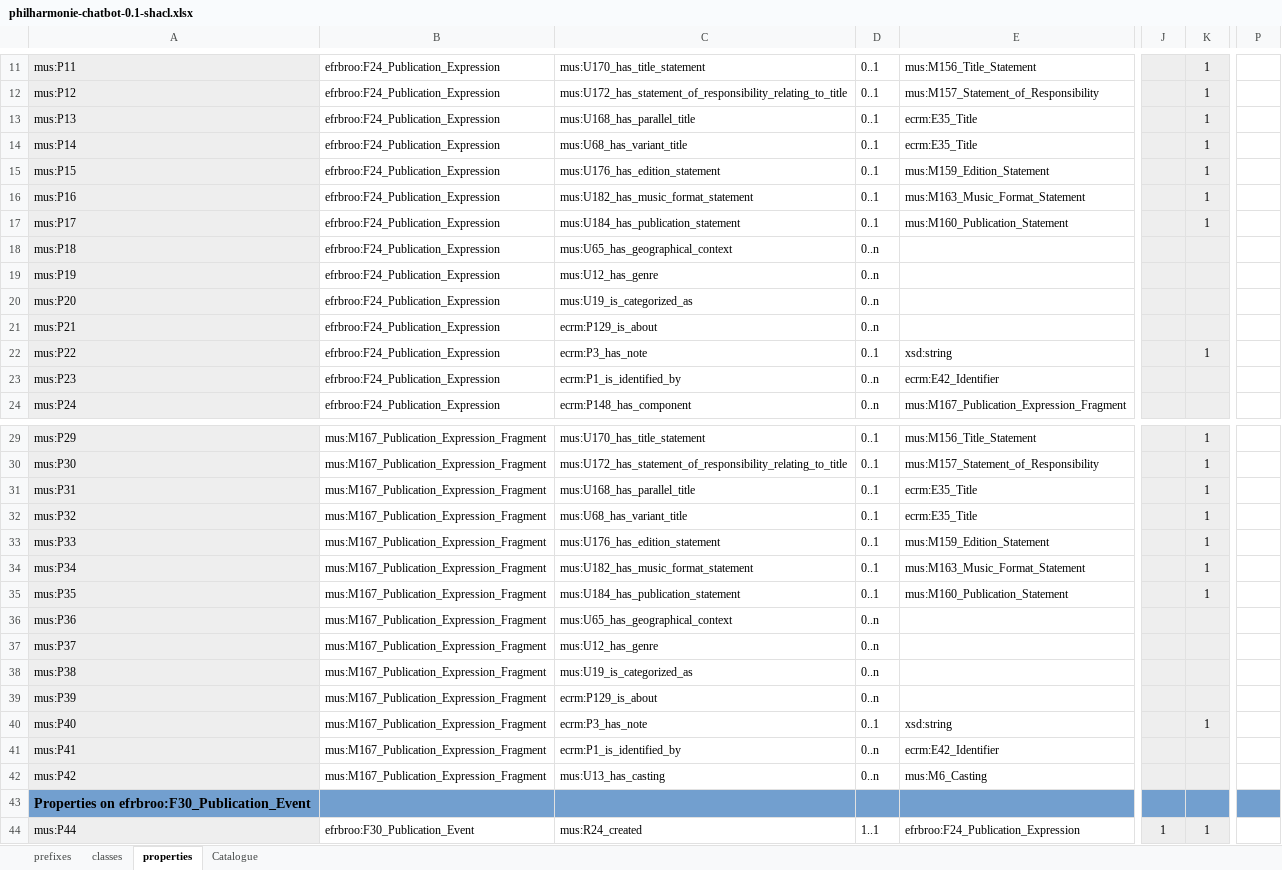
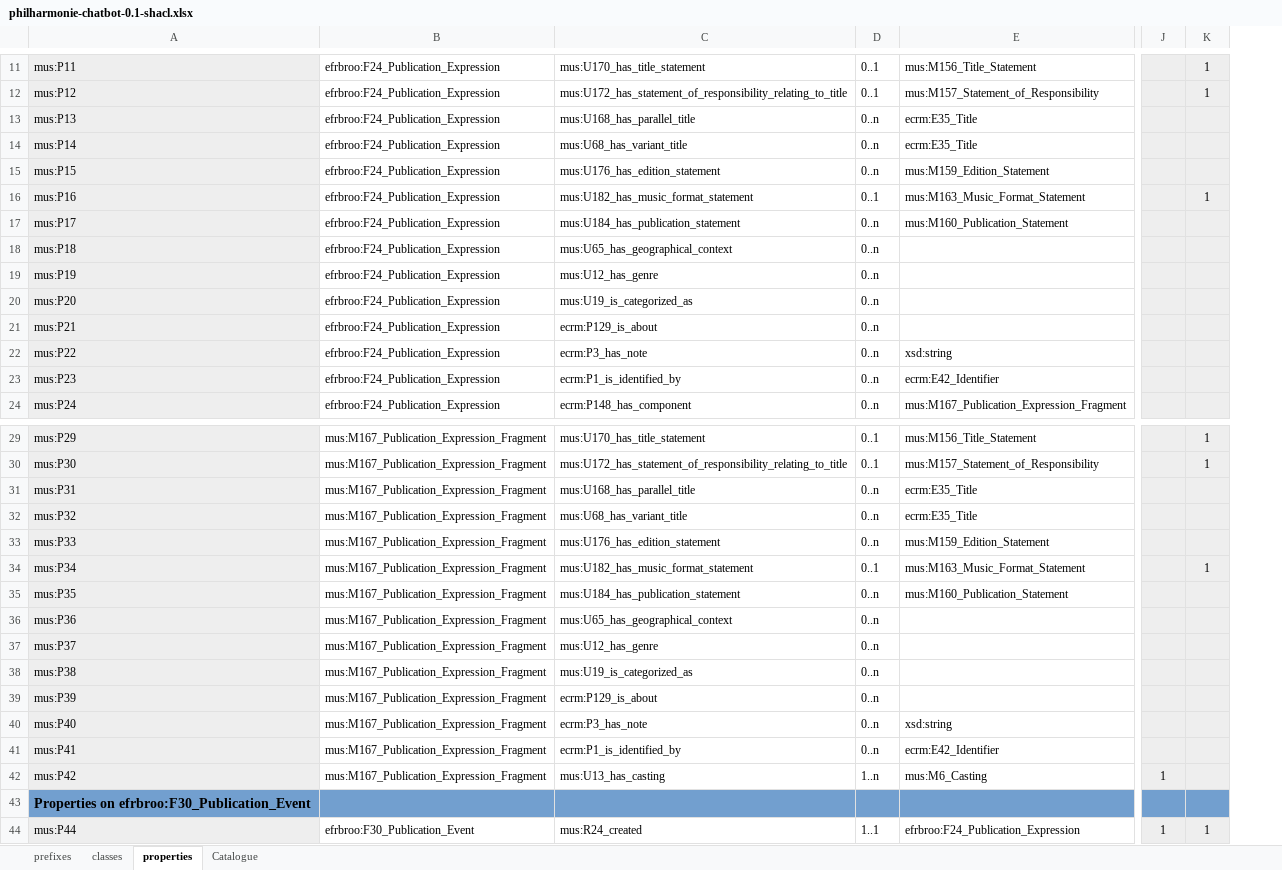
Before and after one commit to sparna-git/philharmonie2cidoc, an Excel workbook: 04-SHACL/philharmonie-chatbot-0.1-shacl.xlsx, sheet properties, drawn as a sheet; only a part is shown, gaps mark what is left out; values as stored, in another font and other column widths than the file's, no borders; the diff covers the shown part only; the diff names each change by its address in the sheet, - before the commit and + after, or states it on an @@ line.

Commit message:
Move U48 and update SHACL

```diff
--- a/04-SHACL/philharmonie-chatbot-0.1-shacl.xlsx (sheet properties)
+++ b/04-SHACL/philharmonie-chatbot-0.1-shacl.xlsx (sheet properties)
-column P, empty
-D13:D15: 0..1
+D13:D15: 0..n
-K13:K15: 1
+K13:K15: (empty)
-D17: 0..1
+D17: 0..n
-K17: 1
+K17: (empty)
-D22: 0..1
+D22: 0..n
-K22: 1
+K22: (empty)
-D31:D33: 0..1
+D31:D33: 0..n
-K31:K33: 1
+K31:K33: (empty)
-D35: 0..1
+D35: 0..n
-K35: 1
+K35: (empty)
-D40: 0..1
+D40: 0..n
-K40: 1
+K40: (empty)
-D42: 0..n
+D42: 1..n
-J42: (empty)
+J42: 1
```
Also changed, not shown: 5 edited cells elsewhere in this sheet, sheet classes, 2 other files.
